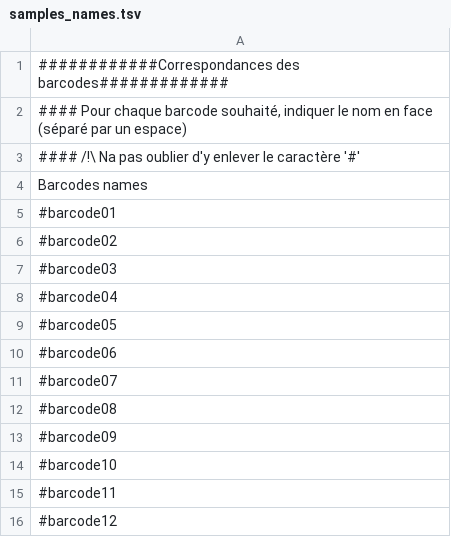
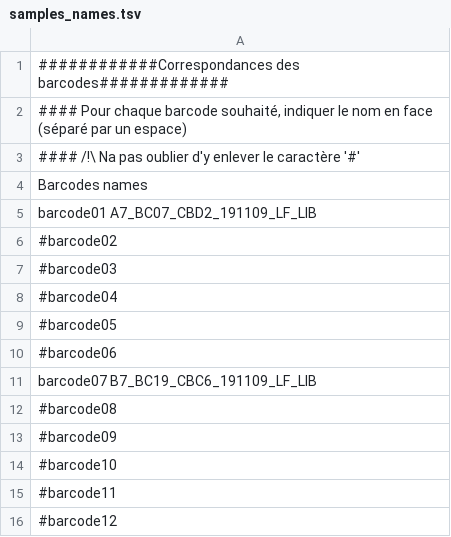
Before and after one commit to hirondelle4/Stage_LERBO, a TSV file: data/samples_names.tsv, drawn as a sheet; only a part is shown.

```diff
--- a/data/samples_names.tsv
+++ b/data/samples_names.tsv
@@ -4,3 +4,3 @@
 Barcodes names
-#barcode01
+barcode01 A7_BC07_CBD2_191109_LF_LIB
 #barcode02
@@ -10,3 +10,3 @@ Barcodes names
 #barcode06
-#barcode07
+barcode07 B7_BC19_CBC6_191109_LF_LIB
 #barcode08
```
Also changed, not shown: 2 other files.
